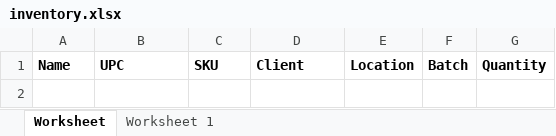
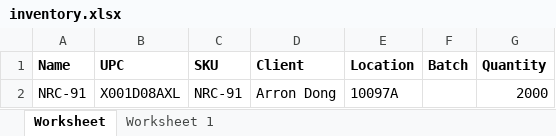
Before and after one commit to que2018/c3, an Excel workbook: admin/assets/file/export/inventory.xlsx, sheet Worksheet, drawn as a sheet; values as stored, in another font and other column widths than the file's, no borders; the diff names each change by its address in the sheet, - before the commit and + after, or states it on an @@ line.

```diff
--- a/admin/assets/file/export/inventory.xlsx (sheet Worksheet)
+++ b/admin/assets/file/export/inventory.xlsx (sheet Worksheet)
+row 2: NRC-91 | X001D08AXL | NRC-91 | Arron Dong | 10097A |  | 2000
```
Also changed, not shown: admin/assets/file/export/product.xlsx, 12 other files.
